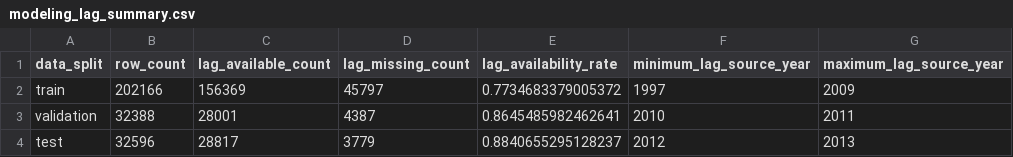
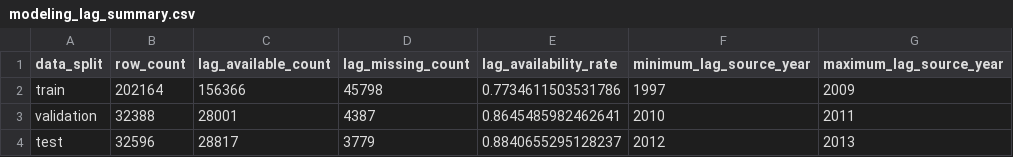
Before and after one commit to vchajan/MML1-project, a CSV file: reports/modeling_lag_summary.csv, drawn as a sheet.

```diff
--- a/reports/modeling_lag_summary.csv
+++ b/reports/modeling_lag_summary.csv
@@ -1,3 +1,3 @@
 data_split,row_count,lag_available_count,lag_missing_count,lag_availability_rate,minimum_lag_source_year,maximum_lag_source_year
-train,202166,156369,45797,0.7734683379005372,1997,2009
+train,202164,156366,45798,0.7734611503531786,1997,2009
 validation,32388,28001,4387,0.8645485982462641,2010,2011
```
Also changed, not shown: reports/chronological_split_validation.csv, reports/modeling_feature_schema.csv, 9 other files.
